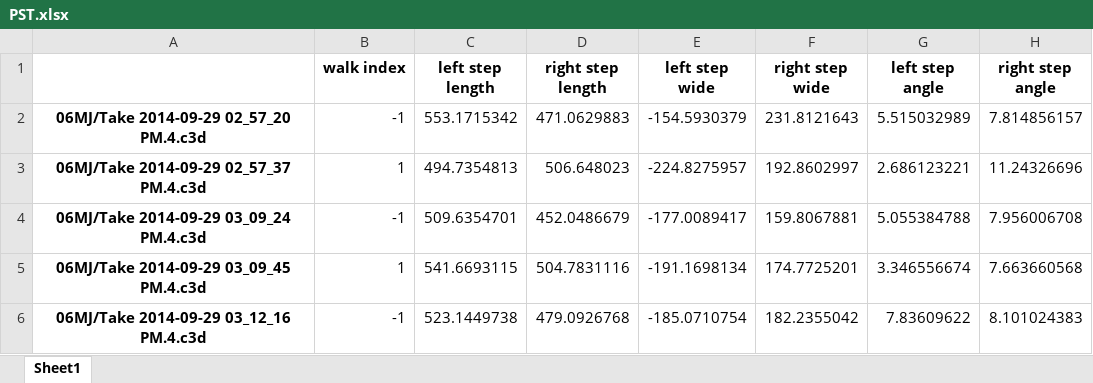
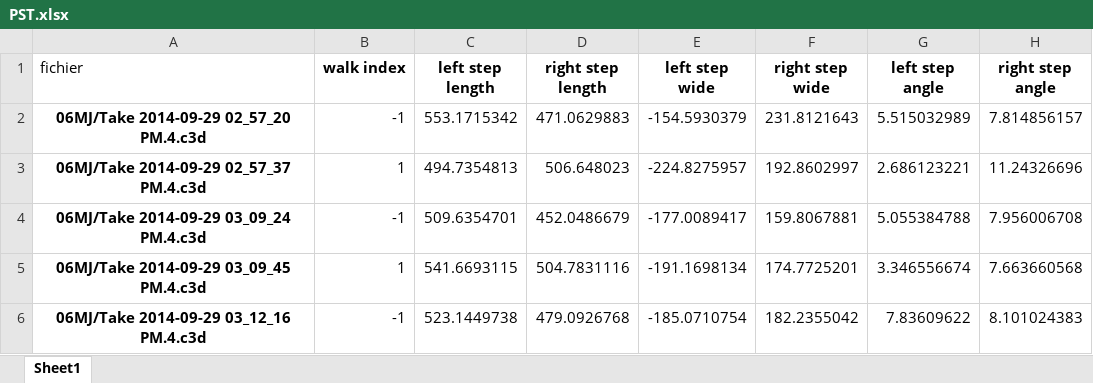
Before and after one commit to SebastienCordillet/GaitStrokeVib, an Excel workbook: database/newRawjson/PST.xlsx, sheet Sheet1, drawn as a sheet; only a part is shown; values as stored, in another font and other column widths than the file's, no borders; the diff names each change by its address in the sheet, - before the commit and + after, or states it on an @@ line.

```diff
--- a/database/newRawjson/PST.xlsx (sheet Sheet1)
+++ b/database/newRawjson/PST.xlsx (sheet Sheet1)
-A1: (empty)
+A1: fichier
```
Also changed, not shown: 8 other files.
